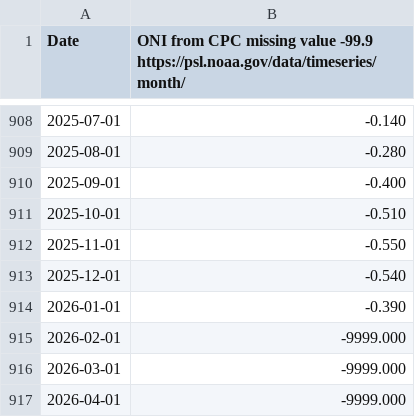
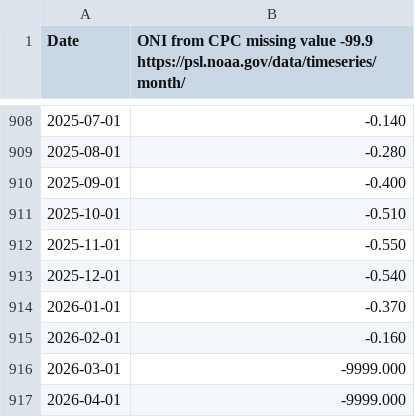
Before and after one commit to actionresearchprojects/arc_tz_weather, a CSV file: data/cycles/enso/oni.csv, drawn as a sheet; only a part is shown, gaps mark what is left out.

```diff
--- a/data/cycles/enso/oni.csv
+++ b/data/cycles/enso/oni.csv
@@ -913,4 +913,4 @@ Date,  ONI from CPC  missing value -99.9 https://psl.noaa.gov/data/timeseries/mo
 2025-12-01,   -0.540
-2026-01-01,   -0.390
-2026-02-01,-9999.000
+2026-01-01,   -0.370
+2026-02-01,   -0.160
 2026-03-01,-9999.000
```
Also changed, not shown: 2 other files.
